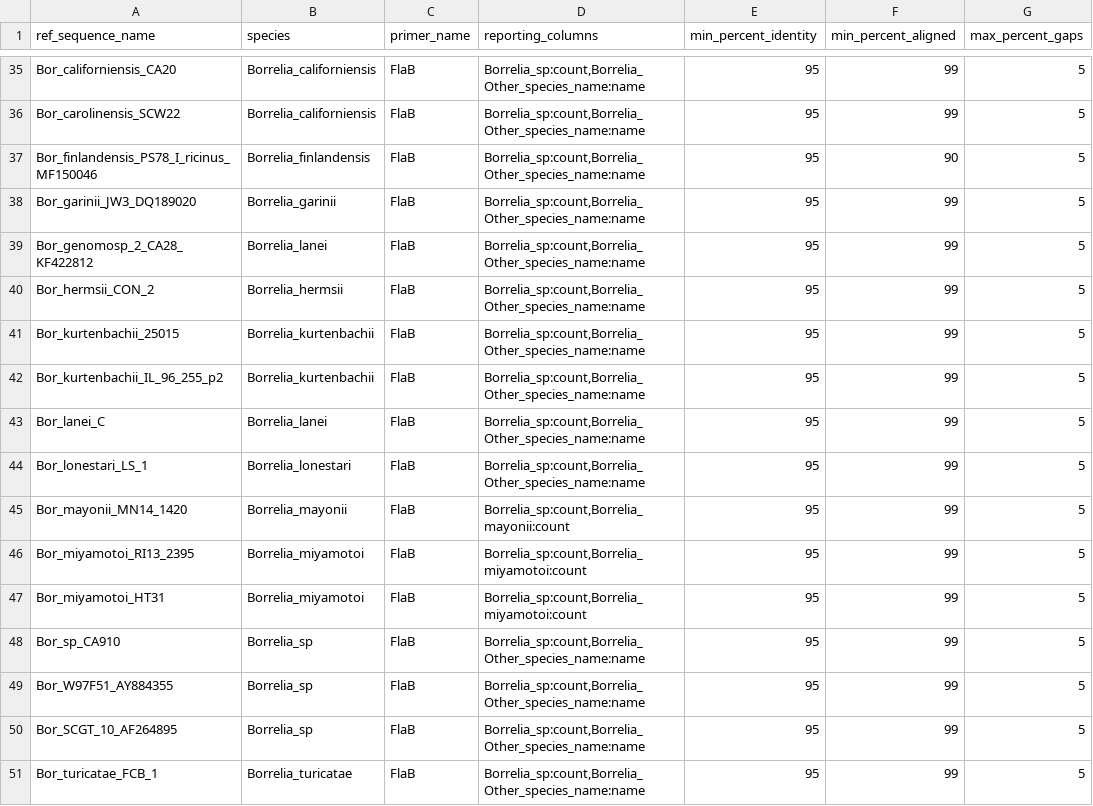
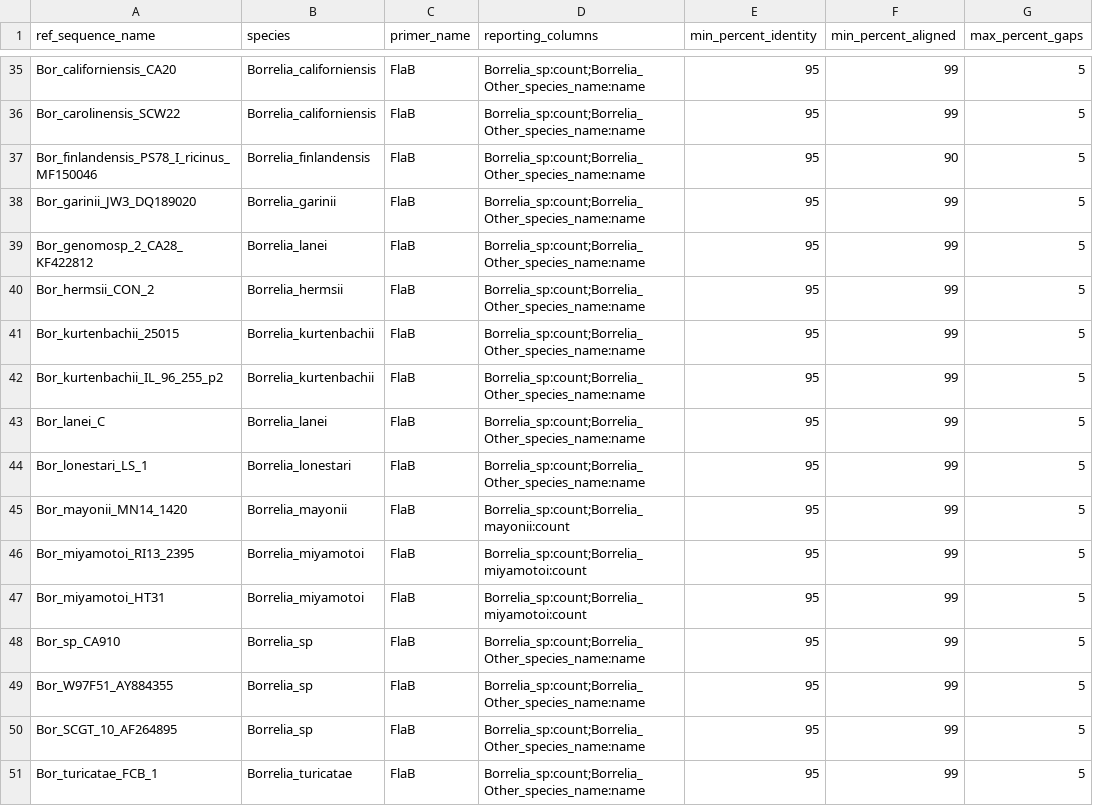
Before and after one commit to stenglein-lab/tick_surveillance, a TSV file: refseq/targets.tsv, drawn as a sheet; only a part is shown, gaps mark what is left out; the diff covers the shown part only; the diff names each change by its address in the sheet, - before the commit and + after, or states it on an @@ line.

```diff
--- a/refseq/targets.tsv
+++ b/refseq/targets.tsv
-D35:D44 (reporting_columns): Borrelia_sp:count,Borrelia_Other_species_name:name
+D35:D44 (reporting_columns): Borrelia_sp:count;Borrelia_Other_species_name:name
-D45 (reporting_columns): Borrelia_sp:count,Borrelia_mayonii:count
+D45 (reporting_columns): Borrelia_sp:count;Borrelia_mayonii:count
-D46:D47 (reporting_columns): Borrelia_sp:count,Borrelia_miyamotoi:count
+D46:D47 (reporting_columns): Borrelia_sp:count;Borrelia_miyamotoi:count
-D48:D51 (reporting_columns): Borrelia_sp:count,Borrelia_Other_species_name:name
+D48:D51 (reporting_columns): Borrelia_sp:count;Borrelia_Other_species_name:name
```
Also changed, not shown: 24 edited cells elsewhere in this file, 2 other files.
